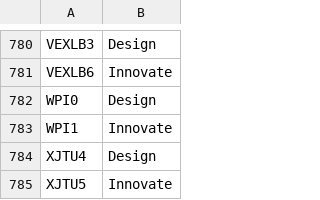
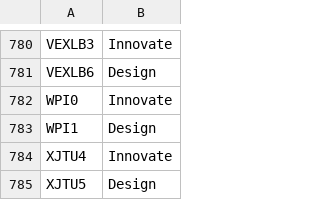
Before and after one commit to jtkiesel/brad, a CSV file: divisions.csv, drawn as a sheet; only a part is shown, gaps mark what is left out; the diff covers the shown part only; the diff names each change by its address in the sheet, - before the commit and + after, or states it on an @@ line.

```diff
--- a/divisions.csv
+++ b/divisions.csv
-B780: Design
+B780: Innovate
-B781: Innovate
+B781: Design
-B782: Design
+B782: Innovate
-B783: Innovate
+B783: Design
-B784: Design
+B784: Innovate
-B785: Innovate
+B785: Design
```
Also changed, not shown: 56 edited cells elsewhere in this file.
